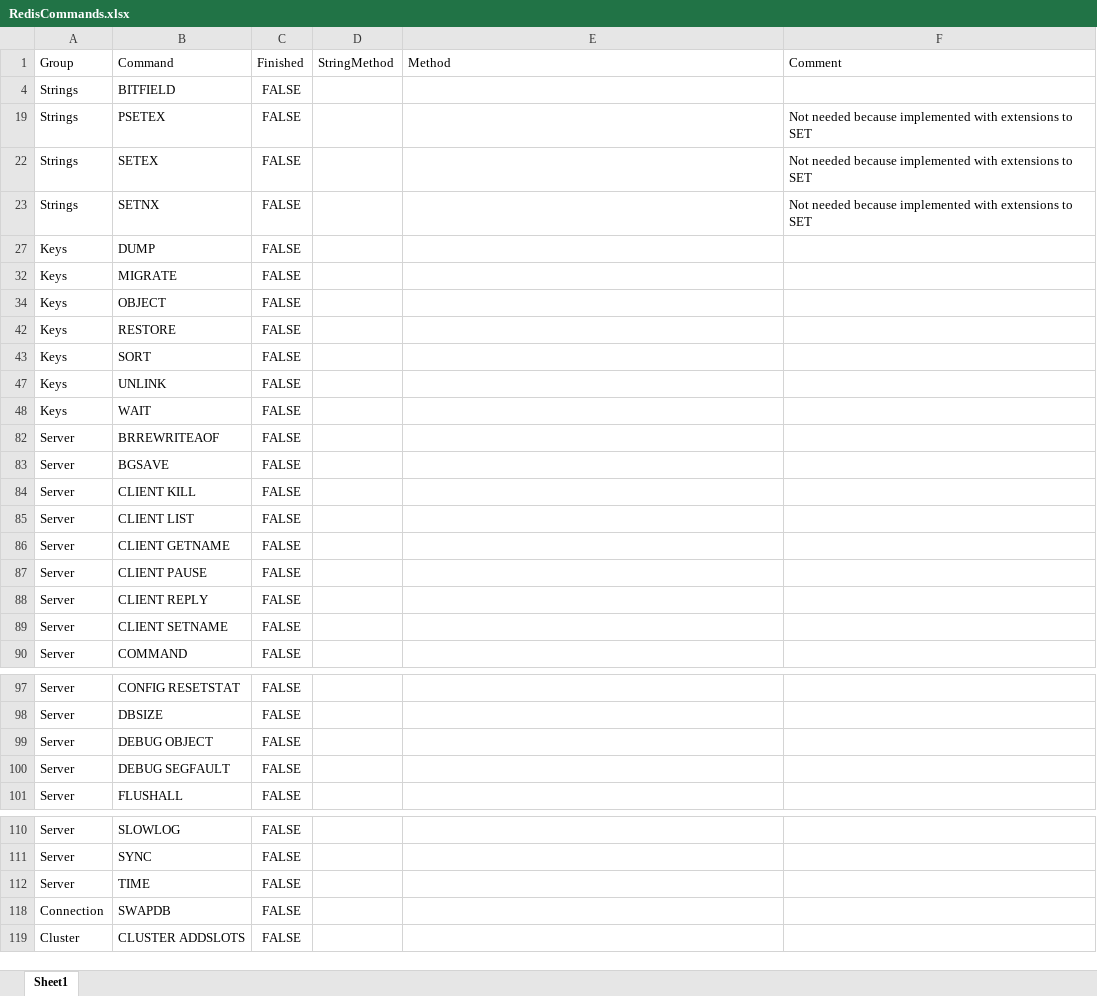
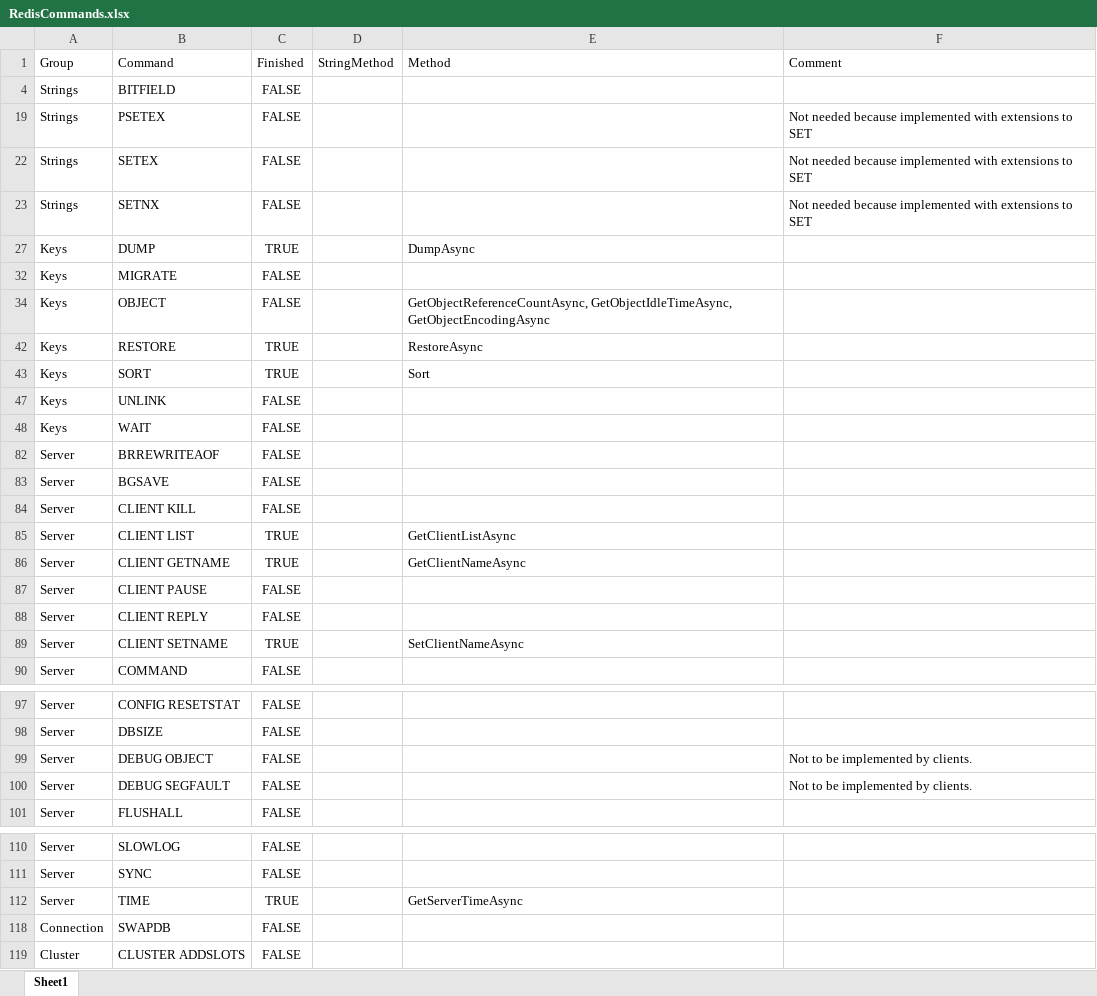
Before and after one commit to cleverguy25/Redis.NetCore, an Excel workbook: RedisCommands.xlsx, sheet Sheet1, drawn as a sheet; only a part is shown, gaps mark what is left out; values as stored, in another font and other column widths than the file's, no borders; the diff names each change by its address in the sheet, - before the commit and + after, or states it on an @@ line.

Commit message:
CLIENT GETNAME/SETNAME/LIST, TIME.

```diff
--- a/RedisCommands.xlsx (sheet Sheet1)
+++ b/RedisCommands.xlsx (sheet Sheet1)
-C27 (Finished): FALSE
+C27 (Finished): TRUE
-E27 (Method): (empty)
+E27 (Method): DumpAsync
-E34 (Method): (empty)
+E34 (Method): GetObjectReferenceCountAsync, GetObjectIdleTimeAsync, GetObjectEncodingAsync
-C42:C43 (Finished): FALSE
+C42:C43 (Finished): TRUE
-E42 (Method): (empty)
+E42 (Method): RestoreAsync
-E43 (Method): (empty)
+E43 (Method): Sort
-C85:C86 (Finished): FALSE
+C85:C86 (Finished): TRUE
-E85 (Method): (empty)
+E85 (Method): GetClientListAsync
-E86 (Method): (empty)
+E86 (Method): GetClientNameAsync
-C89 (Finished): FALSE
+C89 (Finished): TRUE
-E89 (Method): (empty)
+E89 (Method): SetClientNameAsync
-F99:F100 (Comment): (empty)
+F99:F100 (Comment): Not to be implemented by clients.
-C112 (Finished): FALSE
+C112 (Finished): TRUE
-E112 (Method): (empty)
+E112 (Method): GetServerTimeAsync
```
Also changed, not shown: 8 other files.
